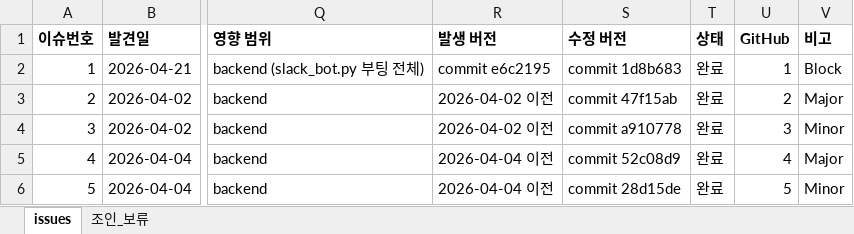
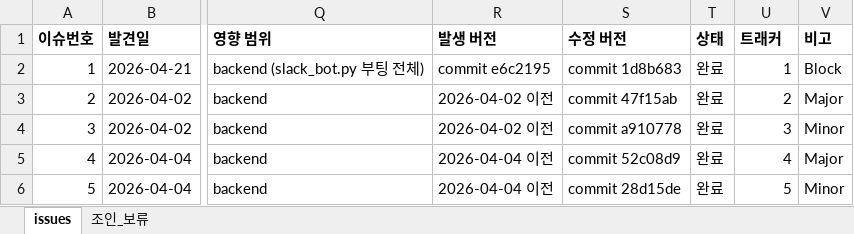
Before and after one commit to sym804/ai-squad, an Excel workbook: issue_log.xlsx, sheet issues, drawn as a sheet; only a part is shown, gaps mark what is left out; values as stored, in another font and other column widths than the file's, no borders; the diff names each change by its address in the sheet, - before the commit and + after, or states it on an @@ line.

```diff
--- a/issue_log.xlsx (sheet issues)
+++ b/issue_log.xlsx (sheet issues)
-U1: GitHub
+U1: 트래커
```
Also changed, not shown: sheet 조인_보류.
